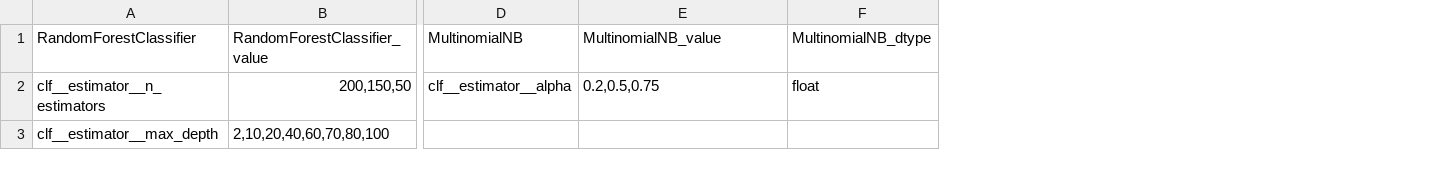
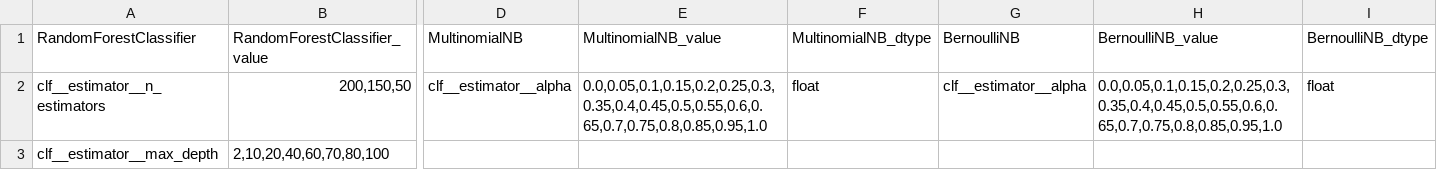
Before and after one commit to agesak/thesis, a CSV file: maps/parameters.csv, drawn as a sheet; only a part is shown, gaps mark what is left out; the diff names each change by its address in the sheet, - before the commit and + after, or states it on an @@ line.

Commit message:
trying a bernoulli nb

```diff
--- a/maps/parameters.csv
+++ b/maps/parameters.csv
+column G, rows 1-2: BernoulliNB | clf__estimator__alpha
+column H, rows 1-2: BernoulliNB_value | 0.0,0.05,0.1,0.15,0.2,0.25,0.3,0.35,0.4,0.45,0.5,0.55,0.6,0.65,0.7,0.75,0.8,0.85,0.95,1.0
+column I, rows 1-2: BernoulliNB_dtype | float
-E2: 0.2,0.5,0.75
+E2: 0.0,0.05,0.1,0.15,0.2,0.25,0.3,0.35,0.4,0.45,0.5,0.55,0.6,0.65,0.7,0.75,0.8,0.85,0.95,1.0
```
Also changed, not shown: 3 other files.
